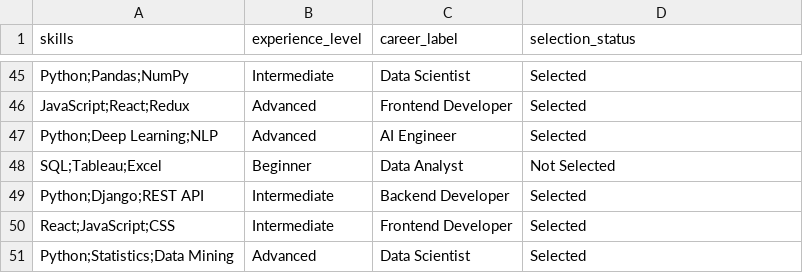
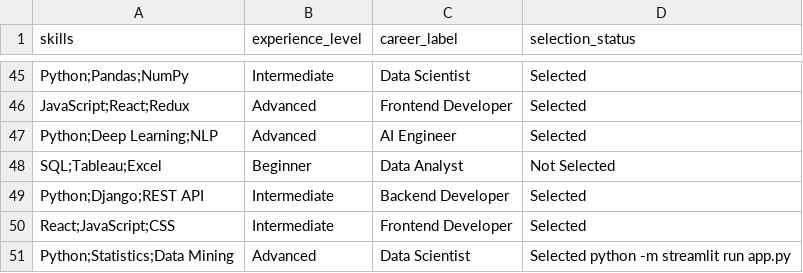
Before and after one commit to namratha-july/Skill-gap-analyzer, a CSV file: asserts/dataset.csv, drawn as a sheet; only a part is shown, gaps mark what is left out.

```diff
--- a/asserts/dataset.csv
+++ b/asserts/dataset.csv
@@ -50,2 +50,2 @@ skills,experience_level,career_label,selection_status
 "React;JavaScript;CSS",Intermediate,Frontend Developer,Selected
-"Python;Statistics;Data Mining",Advanced,Data Scientist,Selected
+"Python;Statistics;Data Mining",Advanced,Data Scientist,Selected python -m streamlit run app.py
```
Also changed, not shown: 5 other files.
